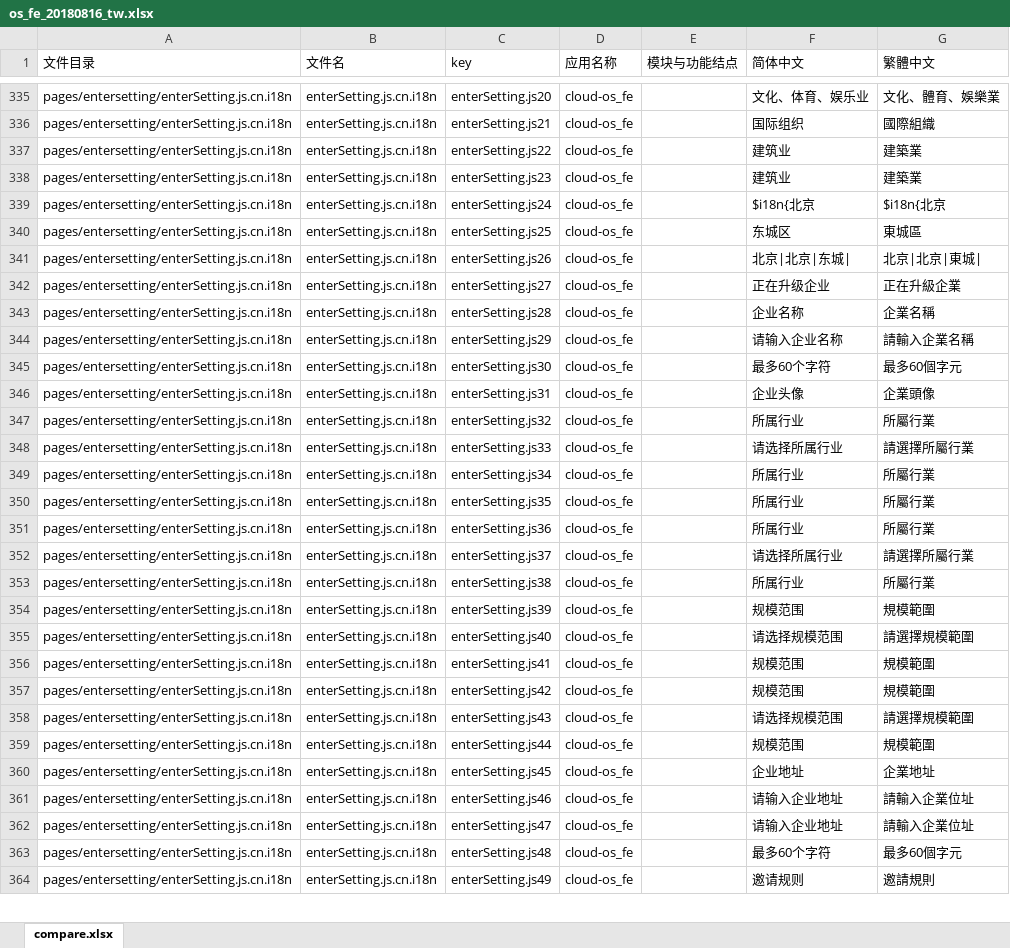
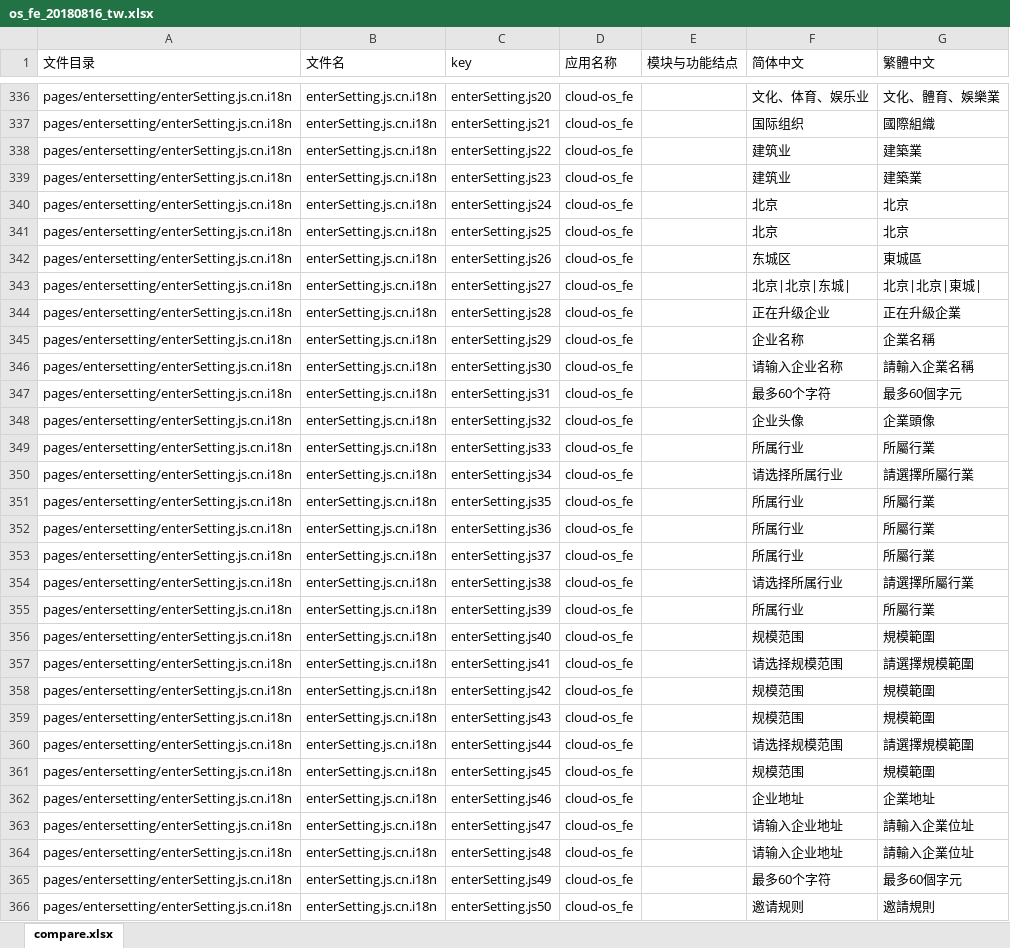
Before and after one commit to gitshuang/workbench, an Excel workbook: os_fe_20180816_tw.xlsx, sheet compare.xlsx, drawn as a sheet; only a part is shown, gaps mark what is left out; values as stored, in another font and other column widths than the file's, no borders; removed rows and columns are numbered as before the commit, all else as after; the diff covers the shown part only; the diff names each change by its address in the sheet, - before the commit and + after, or states it on an @@ line.

```diff
--- a/os_fe_20180816_tw.xlsx (sheet compare.xlsx)
+++ b/os_fe_20180816_tw.xlsx (sheet compare.xlsx)
-F340 (简体中文): $i18n{北京
+F340 (简体中文): 北京
-G340 (繁體中文): $i18n{北京
+G340 (繁體中文): 北京
+row 341: pages/entersetting/enterSetting.js.cn.i18n | enterSetting.js.cn.i18n | enterSetting.js25 | cloud-os_fe |  | 北京 | 北京
-C342 (key): enterSetting.js25
+C342 (key): enterSetting.js26
-C343 (key): enterSetting.js26
+C343 (key): enterSetting.js27
-C344 (key): enterSetting.js27
+C344 (key): enterSetting.js28
-C345 (key): enterSetting.js28
+C345 (key): enterSetting.js29
-C346 (key): enterSetting.js29
+C346 (key): enterSetting.js30
-C347 (key): enterSetting.js30
+C347 (key): enterSetting.js31
-C348 (key): enterSetting.js31
+C348 (key): enterSetting.js32
-C349 (key): enterSetting.js32
+C349 (key): enterSetting.js33
-C350 (key): enterSetting.js33
+C350 (key): enterSetting.js34
-row 349: pages/entersetting/enterSetting.js.cn.i18n | enterSetting.js.cn.i18n | enterSetting.js34 | cloud-os_fe |  | 所属行业 | 所屬行業
+row 353: pages/entersetting/enterSetting.js.cn.i18n | enterSetting.js.cn.i18n | enterSetting.js37 | cloud-os_fe |  | 所属行业 | 所屬行業
-C354 (key): enterSetting.js37
+C354 (key): enterSetting.js38
-C355 (key): enterSetting.js38
+C355 (key): enterSetting.js39
-C356 (key): enterSetting.js39
+C356 (key): enterSetting.js40
-C357 (key): enterSetting.js40
+C357 (key): enterSetting.js41
-row 356: pages/entersetting/enterSetting.js.cn.i18n | enterSetting.js.cn.i18n | enterSetting.js41 | cloud-os_fe |  | 规模范围 | 規模範圍
+row 359: pages/entersetting/enterSetting.js.cn.i18n | enterSetting.js.cn.i18n | enterSetting.js43 | cloud-os_fe |  | 规模范围 | 規模範圍
-C360 (key): enterSetting.js43
+C360 (key): enterSetting.js44
-C361 (key): enterSetting.js44
+C361 (key): enterSetting.js45
-C362 (key): enterSetting.js45
+C362 (key): enterSetting.js46
-row 361: pages/entersetting/enterSetting.js.cn.i18n | enterSetting.js.cn.i18n | enterSetting.js46 | cloud-os_fe |  | 请输入企业地址 | 請輸入企業位址
+row 364: pages/entersetting/enterSetting.js.cn.i18n | enterSetting.js.cn.i18n | enterSetting.js48 | cloud-os_fe |  | 请输入企业地址 | 請輸入企業位址
-C365 (key): enterSetting.js48
+C365 (key): enterSetting.js49
-C366 (key): enterSetting.js49
+C366 (key): enterSetting.js50
```
Also changed, not shown: 5 added rows, 2 removed rows, 64 moved rows and 47 edited cells elsewhere in this sheet, os_fe_20180816.xlsx, 9 other files.
